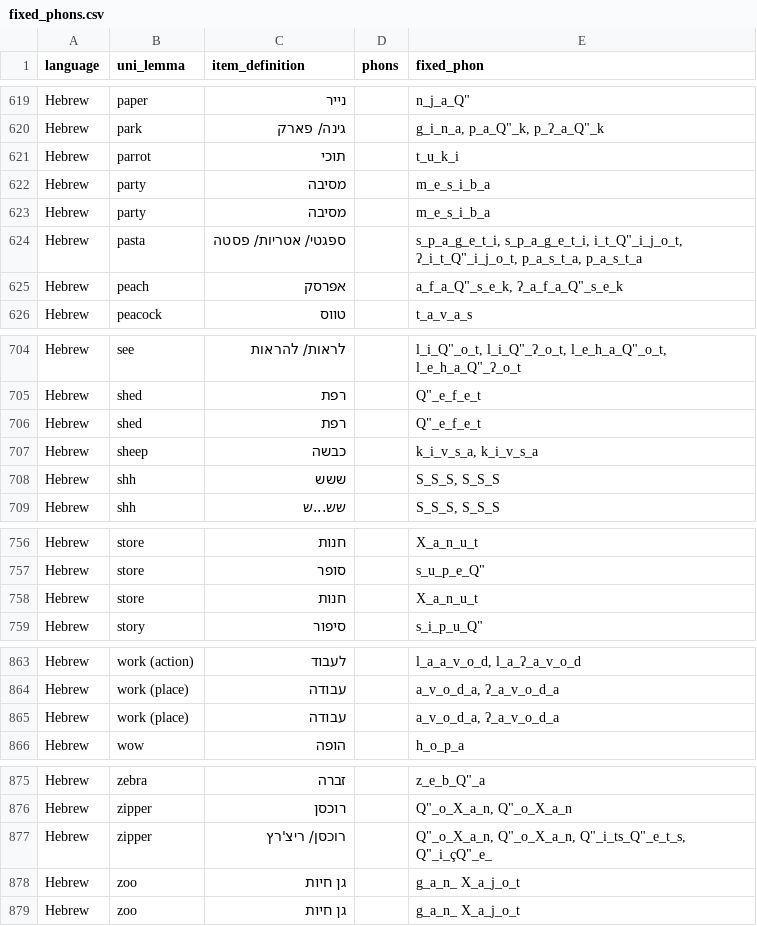
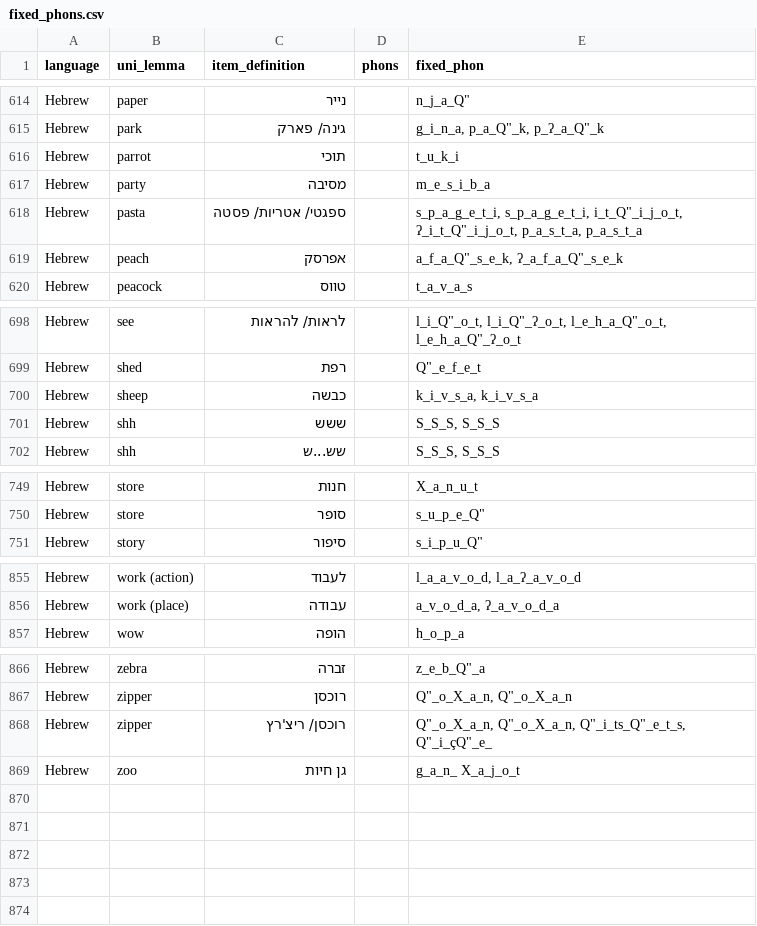
Before and after one commit to mikabr/aoa-pipeline, a CSV file: data/predictors/fixed_phons.csv, drawn as a sheet; only a part is shown, gaps mark what is left out; the diff covers the shown part only; the diff names each change by its address in the sheet, - before the commit and + after, or states it on an @@ line.

```diff
--- a/data/predictors/fixed_phons.csv
+++ b/data/predictors/fixed_phons.csv
-row 622: Hebrew | party | מסיבה |  | m_e_s_i_b_a
-row 706: Hebrew | shed | רפת |  | Q"_e_f_e_t
-row 758: Hebrew | store | חנות |  | X_a_n_u_t
-row 865: Hebrew | work (place) | עבודה |  | a_v_o_d_a, ʔ_a_v_o_d_a
-row 878: Hebrew | zoo | גן חיות |  | g_a_n_ X_a_j_o_t
```
Also changed, not shown: 5 removed rows elsewhere in this file, data/predictors/fixed_words.csv, 6 other files.
